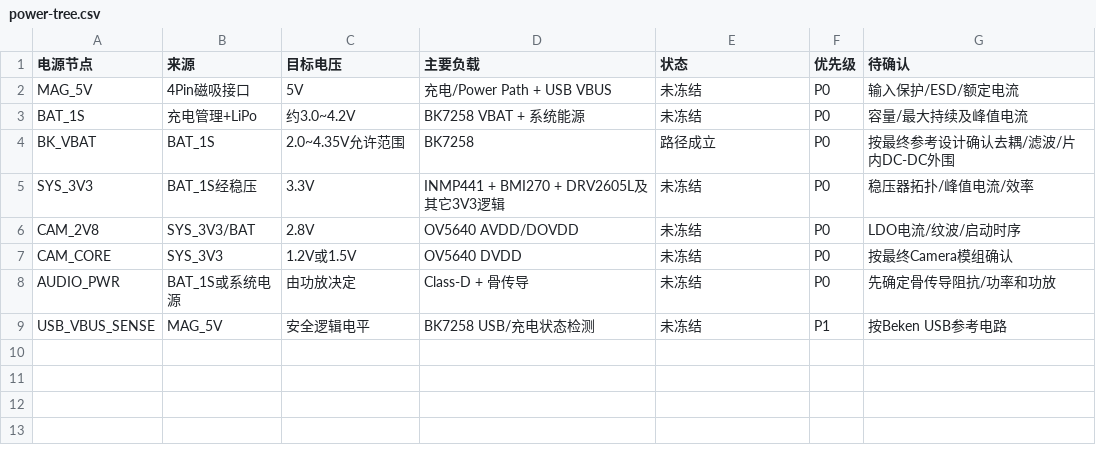
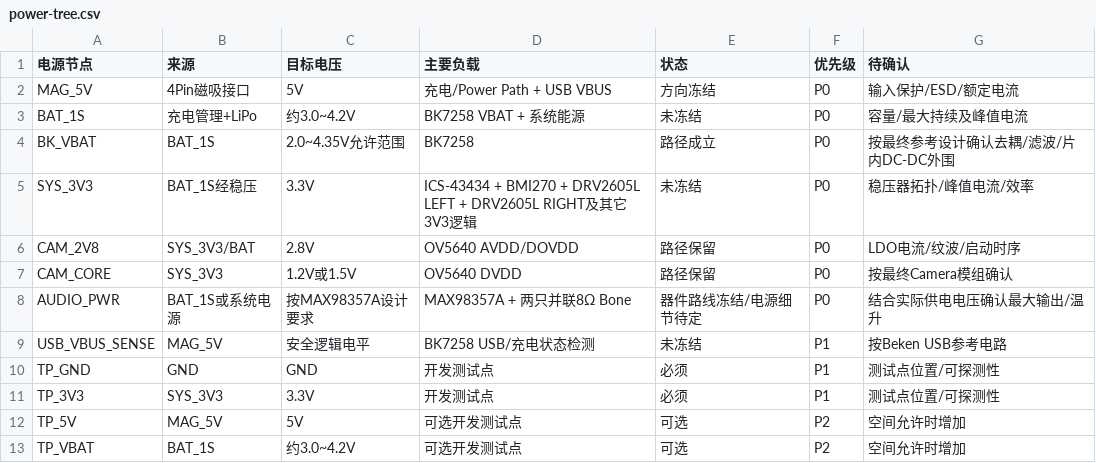
Before and after one commit to Karl-XZ/silvercare-ai-assistant, a CSV file: docs/hardware/integration/v1/plan-b-bk7258qn88616/power-tree.csv, drawn as a sheet.

Commit message:
docs: update BK7258 power tree for current V1

```diff
--- a/docs/hardware/integration/v1/plan-b-bk7258qn88616/power-tree.csv
+++ b/docs/hardware/integration/v1/plan-b-bk7258qn88616/power-tree.csv
@@ -1,9 +1,13 @@
 电源节点,来源,目标电压,主要负载,状态,优先级,待确认
-MAG_5V,4Pin磁吸接口,5V,充电/Power Path + USB VBUS,未冻结,P0,输入保护/ESD/额定电流
+MAG_5V,4Pin磁吸接口,5V,充电/Power Path + USB VBUS,方向冻结,P0,输入保护/ESD/额定电流
 BAT_1S,充电管理+LiPo,约3.0~4.2V,BK7258 VBAT + 系统能源,未冻结,P0,容量/最大持续及峰值电流
 BK_VBAT,BAT_1S,2.0~4.35V允许范围,BK7258,路径成立,P0,按最终参考设计确认去耦/滤波/片内DC-DC外围
-SYS_3V3,BAT_1S经稳压,3.3V,INMP441 + BMI270 + DRV2605L及其它3V3逻辑,未冻结,P0,稳压器拓扑/峰值电流/效率
-CAM_2V8,SYS_3V3/BAT,2.8V,OV5640 AVDD/DOVDD,未冻结,P0,LDO电流/纹波/启动时序
-CAM_CORE,SYS_3V3,1.2V或1.5V,OV5640 DVDD,未冻结,P0,按最终Camera模组确认
-AUDIO_PWR,BAT_1S或系统电源,由功放决定,Class-D + 骨传导,未冻结,P0,先确定骨传导阻抗/功率和功放
+SYS_3V3,BAT_1S经稳压,3.3V,ICS-43434 + BMI270 + DRV2605L LEFT + DRV2605L RIGHT及其它3V3逻辑,未冻结,P0,稳压器拓扑/峰值电流/效率
+CAM_2V8,SYS_3V3/BAT,2.8V,OV5640 AVDD/DOVDD,路径保留,P0,LDO电流/纹波/启动时序
+CAM_CORE,SYS_3V3,1.2V或1.5V,OV5640 DVDD,路径保留,P0,按最终Camera模组确认
+AUDIO_PWR,BAT_1S或系统电源,按MAX98357A设计要求,MAX98357A + 两只并联8Ω Bone,器件路线冻结/电源细节待定,P0,结合实际供电电压确认最大输出/温升
 USB_VBUS_SENSE,MAG_5V,安全逻辑电平,BK7258 USB/充电状态检测,未冻结,P1,按Beken USB参考电路
+TP_GND,GND,GND,开发测试点,必须,P1,测试点位置/可探测性
+TP_3V3,SYS_3V3,3.3V,开发测试点,必须,P1,测试点位置/可探测性
+TP_5V,MAG_5V,5V,可选开发测试点,可选,P2,空间允许时增加
+TP_VBAT,BAT_1S,约3.0~4.2V,可选开发测试点,可选,P2,空间允许时增加
```
